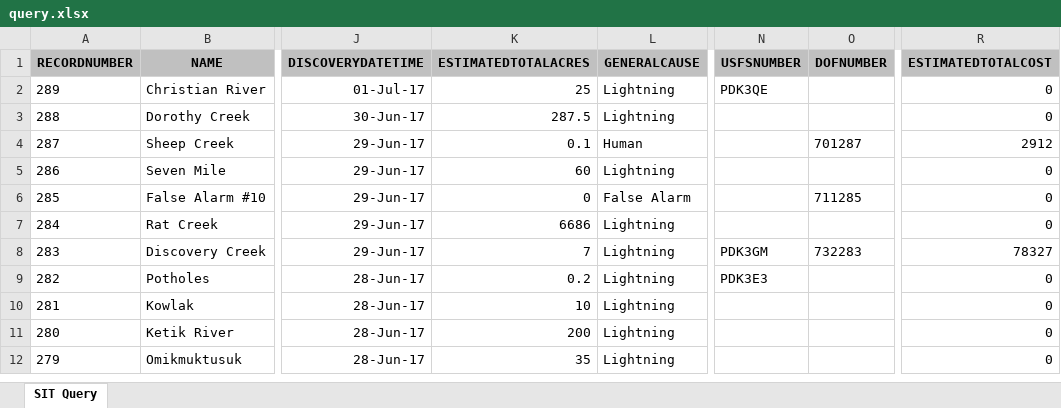
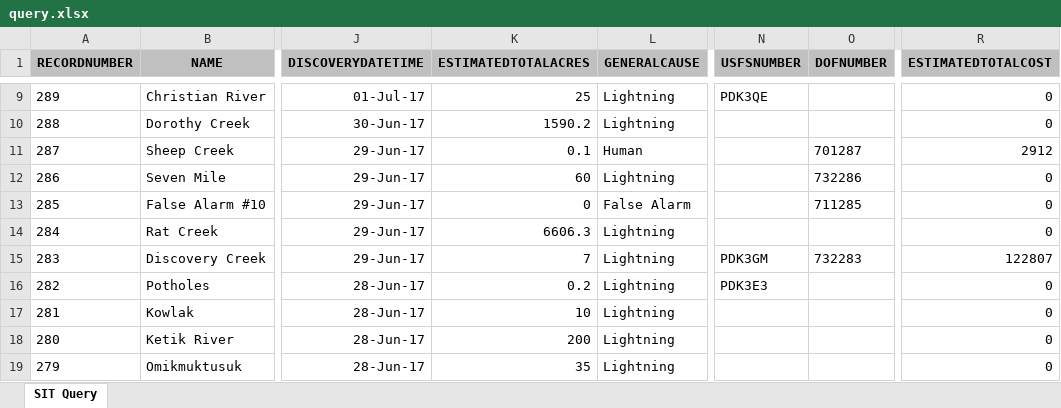
Before and after one commit to benmatheson/fire, an Excel workbook: query.xlsx, sheet SIT Query, drawn as a sheet; only a part is shown, gaps mark what is left out; values as stored, in another font and other column widths than the file's, no borders; addresses are those after the commit; the diff covers the shown part only; the diff names each change by its address in the sheet, - before the commit and + after, or states it on an @@ line.

```diff
--- a/query.xlsx (sheet SIT Query)
+++ b/query.xlsx (sheet SIT Query)
-K10 (ESTIMATEDTOTALACRES): 287.5
+K10 (ESTIMATEDTOTALACRES): 1590.2
-O12 (DOFNUMBER): (empty)
+O12 (DOFNUMBER): 732286
-K14 (ESTIMATEDTOTALACRES): 6686
+K14 (ESTIMATEDTOTALACRES): 6606.3
-R15 (ESTIMATEDTOTALCOST): 78327
+R15 (ESTIMATEDTOTALCOST): 122807
```
Also changed, not shown: 7 added rows and 37 edited cells elsewhere in this sheet, 3 other files.
